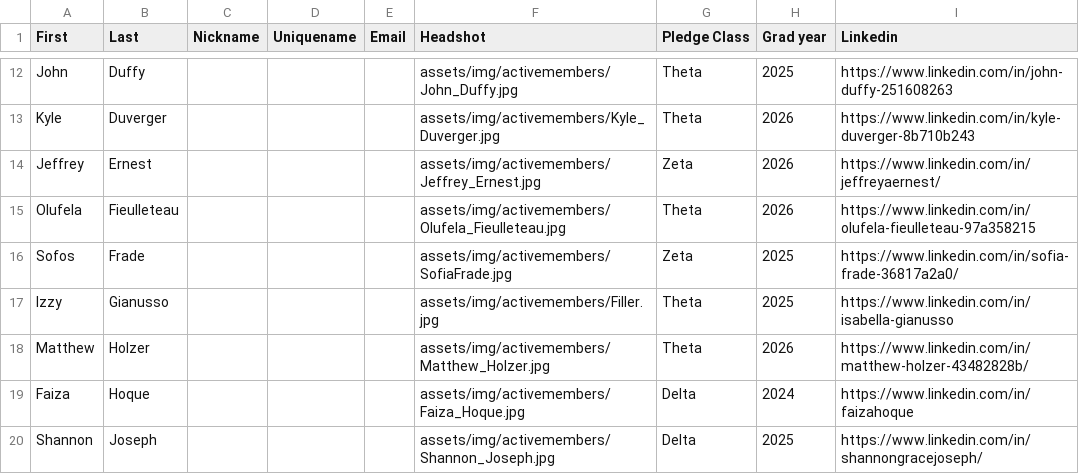
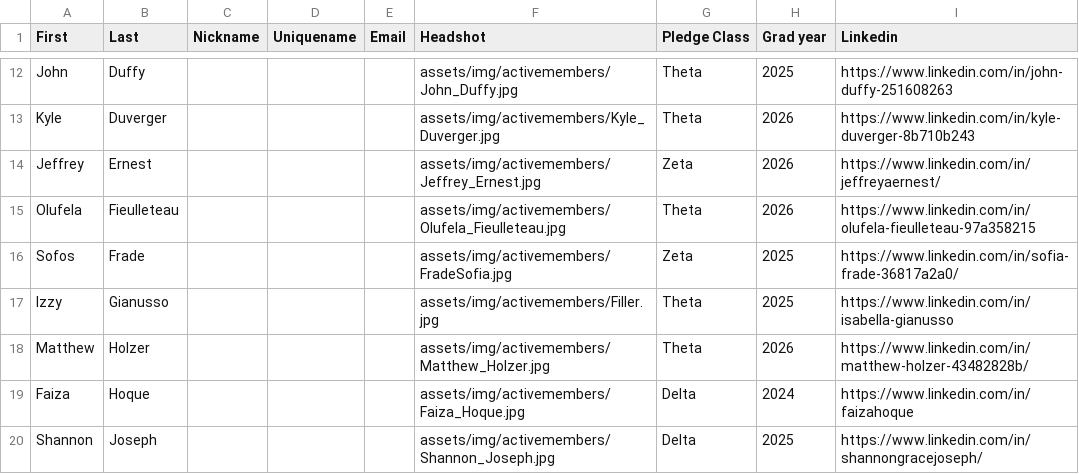
Before and after one commit to tcnjktp/KappaThetaPi_TCNJ_Website, a CSV file: assets/memberList.csv, drawn as a sheet; only a part is shown, gaps mark what is left out.

Commit message:
Fixed Sofos Picture

```diff
--- a/assets/memberList.csv
+++ b/assets/memberList.csv
@@ -15,3 +15,3 @@ Jeffrey,Ernest,,,,assets/img/activemembers/Jeffrey_Ernest.jpg,Zeta,2026,https://
 Olufela,Fieulleteau,,,,assets/img/activemembers/Olufela_Fieulleteau.jpg,Theta,2026,https://www.linkedin.com/in/olufela-fieulleteau-97a358215
-Sofos,Frade,,,,assets/img/activemembers/SofiaFrade.jpg,Zeta,2025,https://www.linkedin.com/in/sofia-frade-36817a2a0/
+Sofos,Frade,,,,assets/img/activemembers/FradeSofia.jpg,Zeta,2025,https://www.linkedin.com/in/sofia-frade-36817a2a0/
 Izzy,Gianusso,,,,assets/img/activemembers/Filler.jpg,Theta,2025,https://www.linkedin.com/in/isabella-gianusso
```
